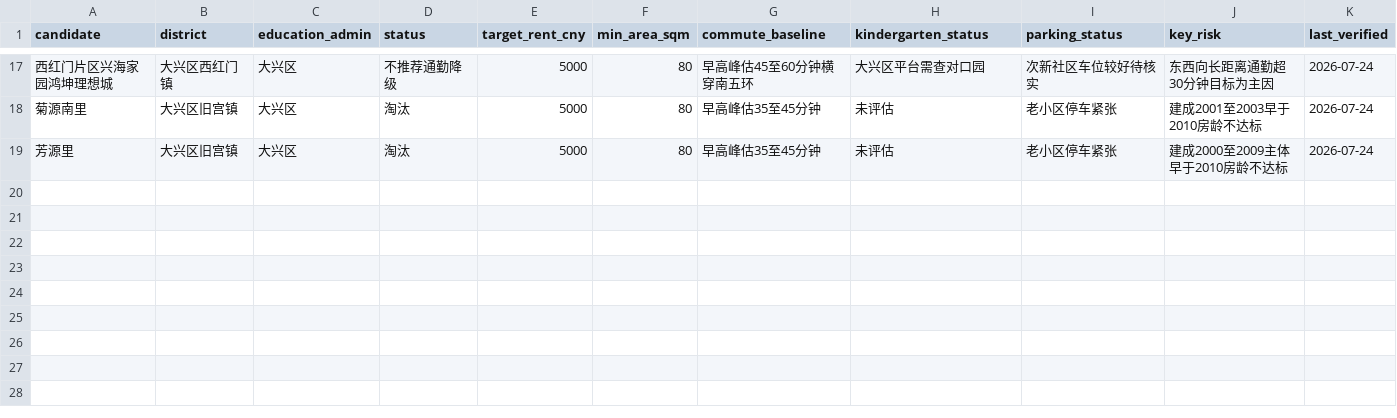
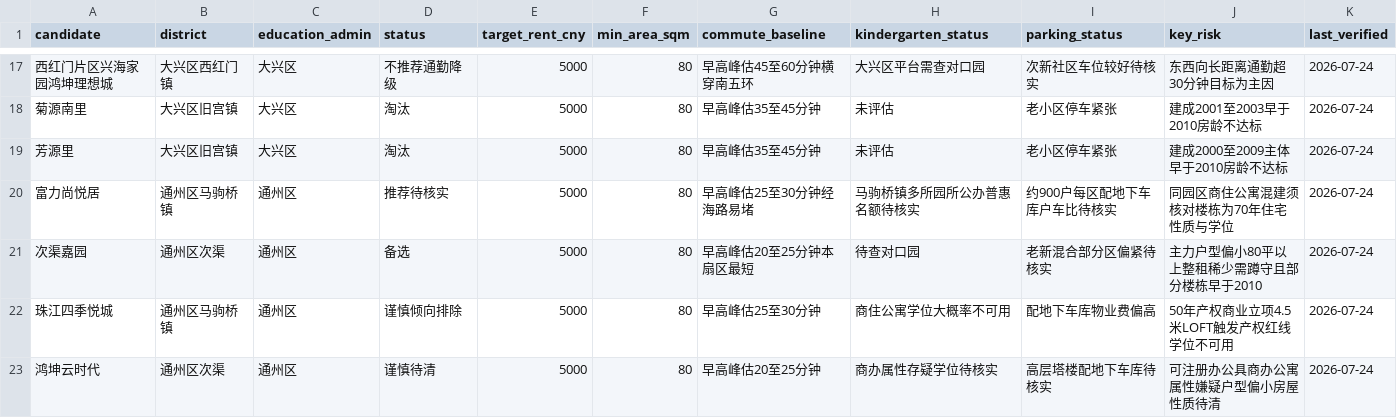
Before and after one commit to jlcbk/move-planning, a CSV file: data/candidates.csv, drawn as a sheet; only a part is shown, gaps mark what is left out.

Commit message:
docs: 标准统一到DECISION-MATRIX(SSOT)+新增AGENTS.md+补齐扇区D数据
- DECISION-MATRIX.md 定为选房标准唯一权威来源：补房龄≥2010硬门槛、70年产权红线、30/40分钟通勤两档口径、远端权衡特例、当前候选集
- README 当前需求改为引用SSOT，更新基准候选与项目结构
- 新增 AGENTS.md：协助agent工作指导（权威文件地图/工作流/CSV字段契约/事实样本推断纪律/敏感信息红线/已知陷阱）
- 补齐此前丢失的扇区D数据：expanded-candidates.md 补马驹桥/台湖/次渠章节与排除项，candidates.csv 补4个D候选（23行11列）
- 清理expanded-candidates.md全部首批措辞，改为全扇区口径

```diff
--- a/data/candidates.csv
+++ b/data/candidates.csv
@@ -19 +19,5 @@ candidate,district,education_admin,status,target_rent_cny,min_area_sqm,commute_b
 芳源里,大兴区旧宫镇,大兴区,淘汰,5000,80,早高峰估35至45分钟,未评估,老小区停车紧张,建成2000至2009主体早于2010房龄不达标,2026-07-24
+富力尚悦居,通州区马驹桥镇,通州区,推荐待核实,5000,80,早高峰估25至30分钟经海路易堵,马驹桥镇多所园所公办普惠名额待核实,约900户每区配地下车库户车比待核实,同园区商住公寓混建须核对楼栋为70年住宅性质与学位,2026-07-24
+次渠嘉园,通州区次渠,通州区,备选,5000,80,早高峰估20至25分钟本扇区最短,待查对口园,老新混合部分区偏紧待核实,主力户型偏小80平以上整租稀少需蹲守且部分楼栋早于2010,2026-07-24
+珠江四季悦城,通州区马驹桥镇,通州区,谨慎倾向排除,5000,80,早高峰估25至30分钟,商住公寓学位大概率不可用,配地下车库物业费偏高,50年产权商业立项4.5米LOFT触发产权红线学位不可用,2026-07-24
+鸿坤云时代,通州区次渠,通州区,谨慎待清,5000,80,早高峰估20至25分钟,商办属性存疑学位待核实,高层塔楼配地下车库待核实,可注册办公具商办公寓属性嫌疑户型偏小房屋性质待清,2026-07-24
```
Also changed, not shown: 4 other files.
